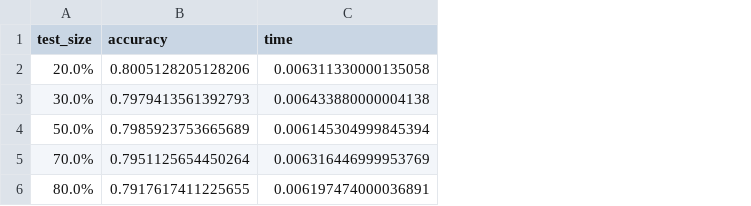
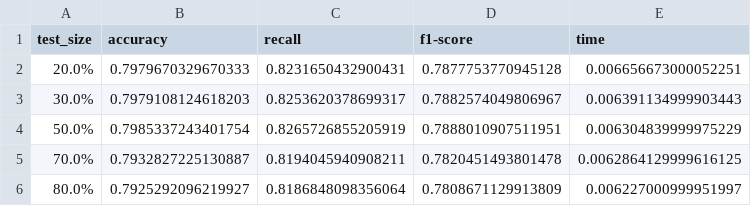
Before and after one commit to Viniciusalp35/pattern_recogn, a CSV file: TC1/results/Acc_Time_results/centroid_classic.csv, drawn as a sheet; addresses are those after the commit; the diff names each change by its address in the sheet, - before the commit and + after, or states it on an @@ line.

```diff
--- a/TC1/results/Acc_Time_results/centroid_classic.csv
+++ b/TC1/results/Acc_Time_results/centroid_classic.csv
+column C (recall), rows 2-6: 0.8231650432900431 | 0.8253620378699317 | 0.8265726855205919 | 0.8194045940908211 | 0.8186848098356064
+column D (f1-score), rows 2-6: 0.7877753770945128 | 0.7882574049806967 | 0.7888010907511951 | 0.7820451493801478 | 0.7808671129913809
-B2 (accuracy): 0.8005128205128206
+B2 (accuracy): 0.7979670329670333
-E2 (time): 0.006311330000135058
+E2 (time): 0.006656673000052251
-B3 (accuracy): 0.7979413561392793
+B3 (accuracy): 0.7979108124618203
-E3 (time): 0.006433880000004138
+E3 (time): 0.006391134999903443
-B4 (accuracy): 0.7985923753665689
+B4 (accuracy): 0.7985337243401754
-E4 (time): 0.006145304999845394
+E4 (time): 0.006304839999975229
-B5 (accuracy): 0.7951125654450264
+B5 (accuracy): 0.7932827225130887
-E5 (time): 0.006316446999953769
+E5 (time): 0.0062864129999616125
-B6 (accuracy): 0.7917617411225655
+B6 (accuracy): 0.7925292096219927
-E6 (time): 0.006197474000036891
+E6 (time): 0.006227000999951997
```
Also changed, not shown: TC1/results/Acc_Time_results/mink_acc_time_20_80.csv, TC1/results/Acc_Time_results/mink_acc_time_30_70.csv, 52 other files.
